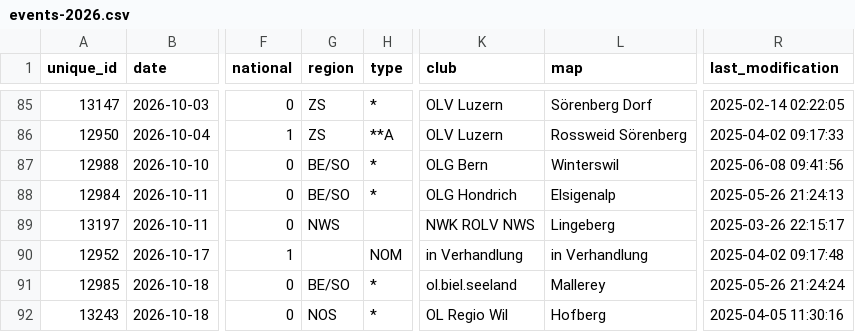
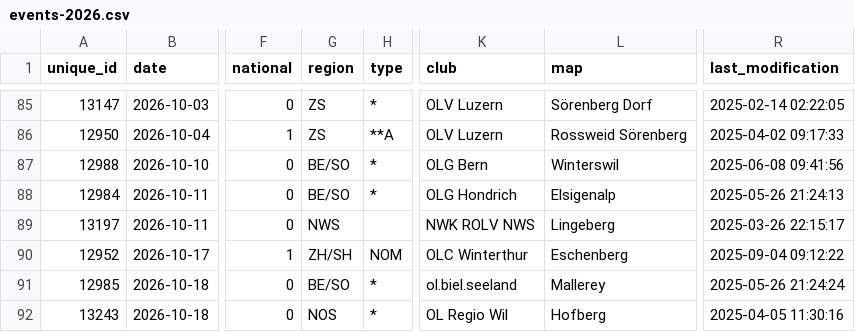
Before and after one commit to fabianHueni/swiss-orienteering-events, a CSV file: public/data/events-2026.csv, drawn as a sheet; only a part is shown, gaps mark what is left out; the diff names each change by its address in the sheet, - before the commit and + after, or states it on an @@ line.

```diff
--- a/public/data/events-2026.csv
+++ b/public/data/events-2026.csv
-G90 (region): (empty)
+G90 (region): ZH/SH
-K90 (club): in Verhandlung
+K90 (club): OLC Winterthur
-L90 (map): in Verhandlung
+L90 (map): Eschenberg
-R90 (last_modification): 2025-04-02 09:17:48
+R90 (last_modification): 2025-09-04 09:12:22
```
Also changed, not shown: public/data/events-2025.csv.
